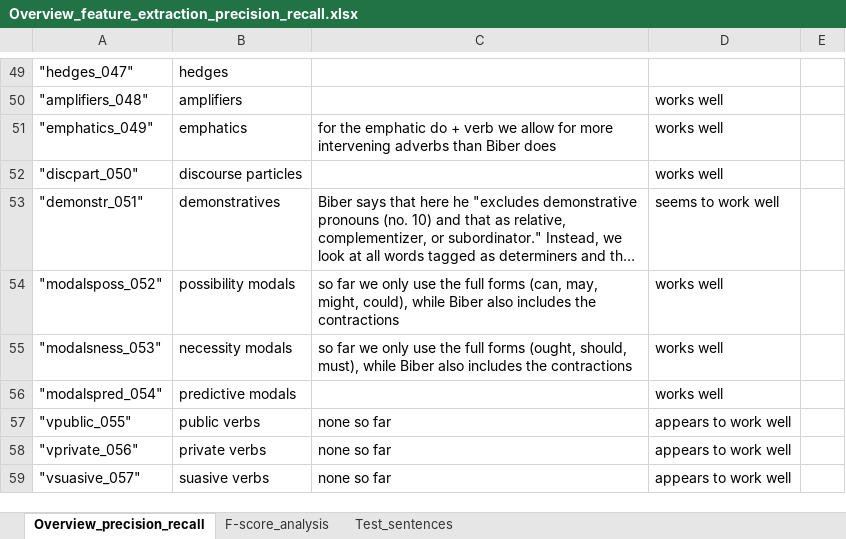
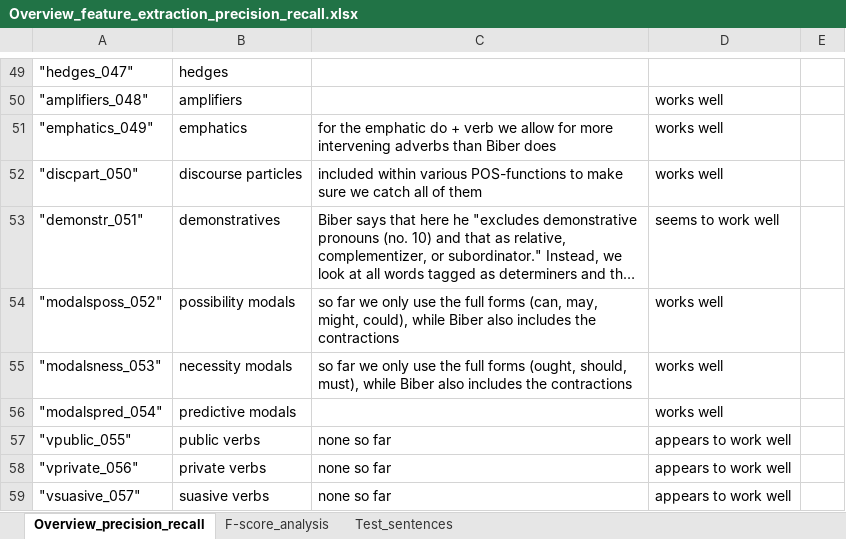
Before and after one commit to PythonGoesReddit/Reddit_MDA, an Excel workbook: Overview_feature_extraction_precision_recall.xlsx, sheet Overview_precision_recall, drawn as a sheet; only a part is shown, gaps mark what is left out; long unchanged cells end in …; values as stored, in another font and other column widths than the file's, no borders; table styles not drawn; the diff names each change by its address in the sheet, - before the commit and + after, or states it on an @@ line.

Commit message:
Continued cleaning comments on POS-functions

```diff
--- a/Overview_feature_extraction_precision_recall.xlsx (sheet Overview_precision_recall)
+++ b/Overview_feature_extraction_precision_recall.xlsx (sheet Overview_precision_recall)
-C52: (empty)
+C52: included within various POS-functions to make sure we catch all of them
```
Also changed, not shown: 1 other file.
